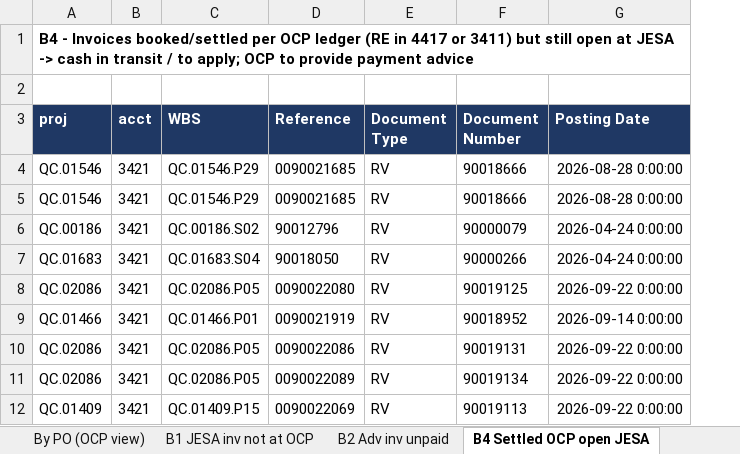
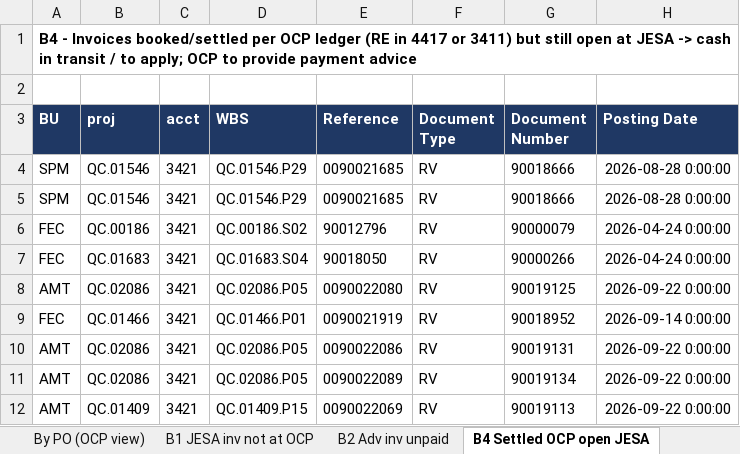
Before and after one commit to cherkaouihassan-art/Skills-Repo, an Excel workbook: OCP_SA_reconciliation_Sep2026/JESA_OCP_SA_reconciliation_30-09-2026.xlsx, sheet B4 Settled OCP open JESA, drawn as a sheet; only a part is shown; values as stored, in another font and other column widths than the file's, no borders; addresses are those after the commit; the diff names each change by its address in the sheet, - before the commit and + after, or states it on an @@ line.

```diff
--- a/OCP_SA_reconciliation_Sep2026/JESA_OCP_SA_reconciliation_30-09-2026.xlsx (sheet B4 Settled OCP open JESA)
+++ b/OCP_SA_reconciliation_Sep2026/JESA_OCP_SA_reconciliation_30-09-2026.xlsx (sheet B4 Settled OCP open JESA)
+column A (BU), row 1: B4 - Invoices booked/settled per OCP ledger (RE in 4417 or 3411) but still open at JESA -> cash in transit / to apply; OCP to provide payment advice; rows 4-12: SPM | SPM | FEC | FEC | AMT | FEC | AMT | AMT | AMT
-B1 (proj): B4 - Invoices booked/settled per OCP ledger (RE in 4417 or 3411) but still open at JESA -> cash in transit / to apply; OCP to provide payment advice
+B1 (proj): (empty)
```
Also changed, not shown: sheet By PO (OCP view), sheet Mapping PO-project, sheet U1 OCP stale GR-IR, sheet U2 OCP GR-IR current, sheet B2 Adv inv unpaid, sheet B5 OCP payables not at JESA, 5 more sheets, formulas that keep their value, OCP_SA_reconciliation_Sep2026/FR/Instructions_a_OCP_quick_wins.xlsx, 3 other files.
